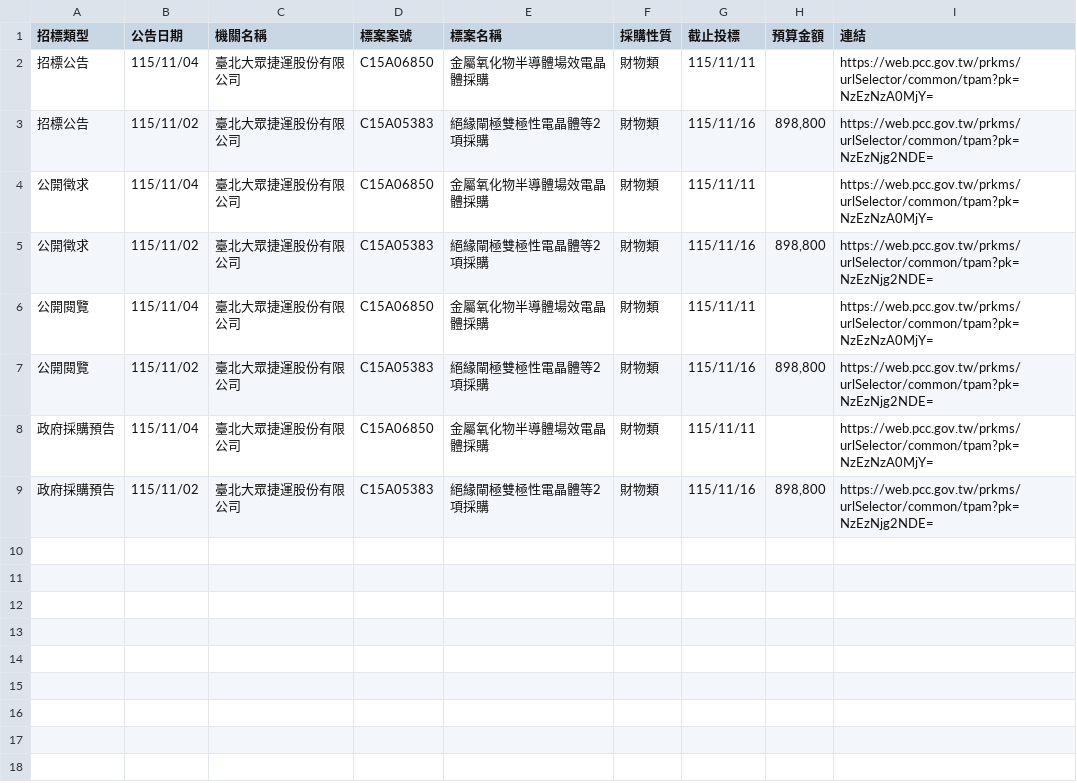
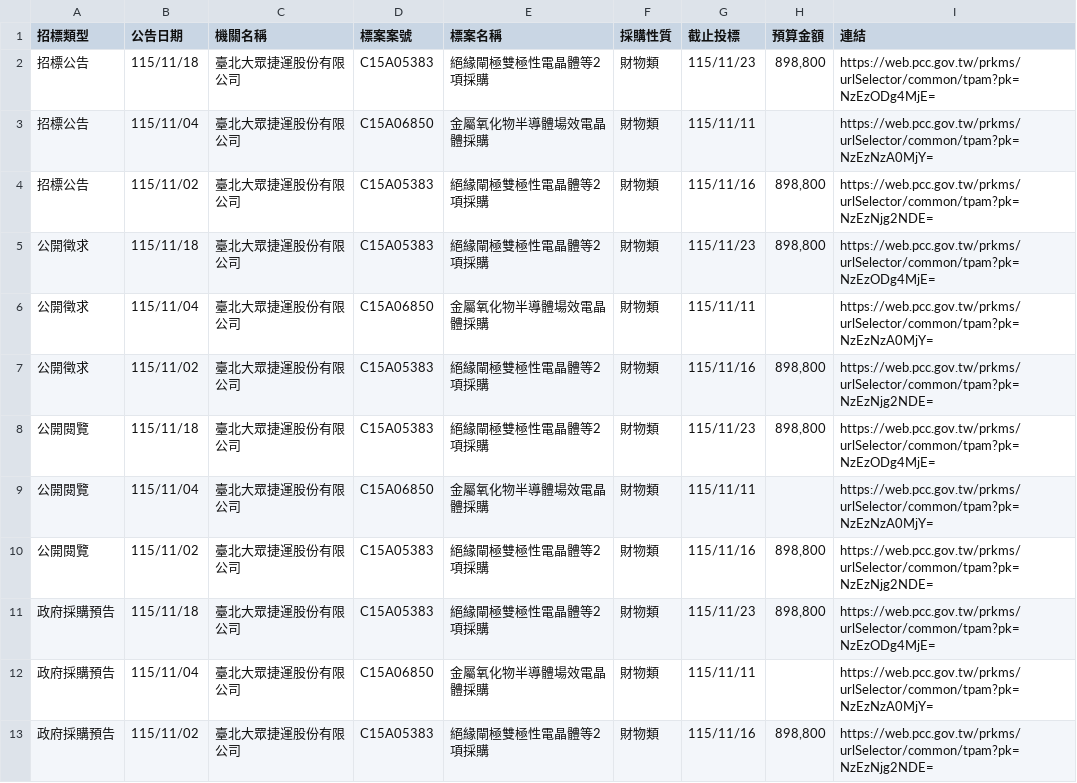
Before and after one commit to one393143/tender-tracker, a CSV file: data/task_1776240151173.csv, drawn as a sheet; the diff names each change by its address in the sheet, - before the commit and + after, or states it on an @@ line.

```diff
--- a/data/task_1776240151173.csv
+++ b/data/task_1776240151173.csv
+row 2: 招標公告 | 115/11/18 | 臺北大眾捷運股份有限公司 | C15A05383 | 絕緣閘極雙極性電晶體等2項採購 | 財物類 | 115/11/23 | 898,800 | https://web.pcc.gov.tw/prkms/urlSelector/common/tpam?pk=NzEzODg4MjE=
+row 5: 公開徵求 | 115/11/18 | 臺北大眾捷運股份有限公司 | C15A05383 | 絕緣閘極雙極性電晶體等2項採購 | 財物類 | 115/11/23 | 898,800 | https://web.pcc.gov.tw/prkms/urlSelector/common/tpam?pk=NzEzODg4MjE=
+row 8: 公開閱覽 | 115/11/18 | 臺北大眾捷運股份有限公司 | C15A05383 | 絕緣閘極雙極性電晶體等2項採購 | 財物類 | 115/11/23 | 898,800 | https://web.pcc.gov.tw/prkms/urlSelector/common/tpam?pk=NzEzODg4MjE=
+row 11: 政府採購預告 | 115/11/18 | 臺北大眾捷運股份有限公司 | C15A05383 | 絕緣閘極雙極性電晶體等2項採購 | 財物類 | 115/11/23 | 898,800 | https://web.pcc.gov.tw/prkms/urlSelector/common/tpam?pk=NzEzODg4MjE=
```
Also changed, not shown: 1 other file.
